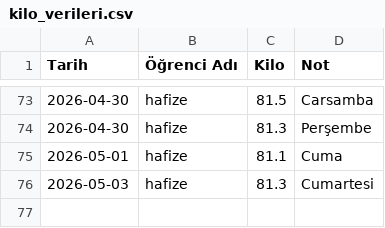
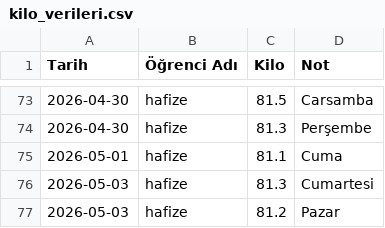
Before and after one commit to coachsahan/halil-sahan-app, a CSV file: kilo_verileri.csv, drawn as a sheet; only a part is shown, gaps mark what is left out; the diff names each change by its address in the sheet, - before the commit and + after, or states it on an @@ line.

Commit message:
Veri Güncelleme: 2026-05-03

```diff
--- a/kilo_verileri.csv
+++ b/kilo_verileri.csv
+row 77: 2026-05-03 | hafize | 81.2 | Pazar
```
